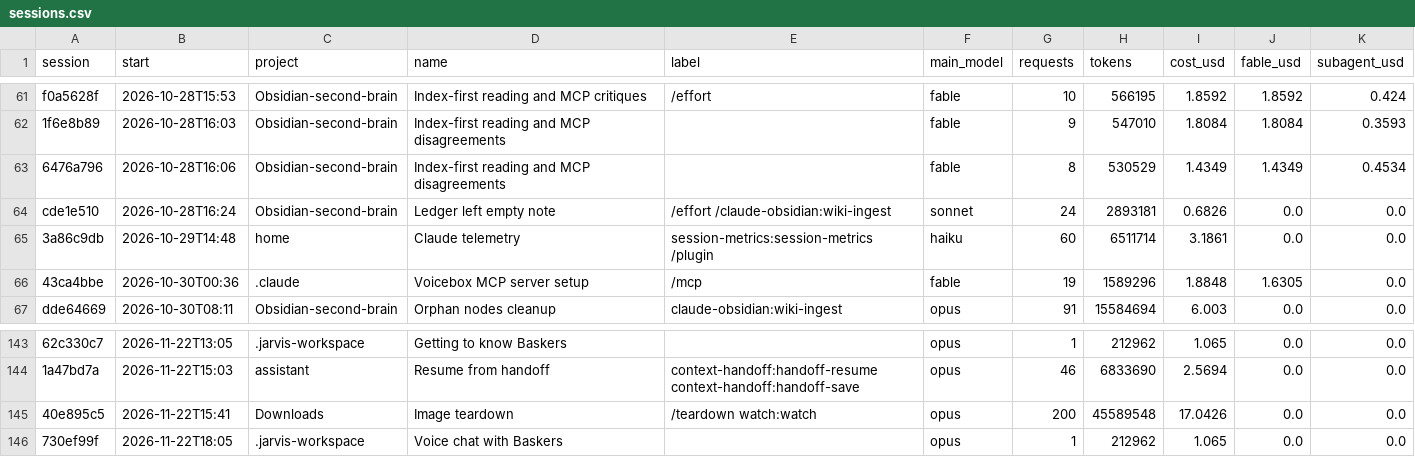
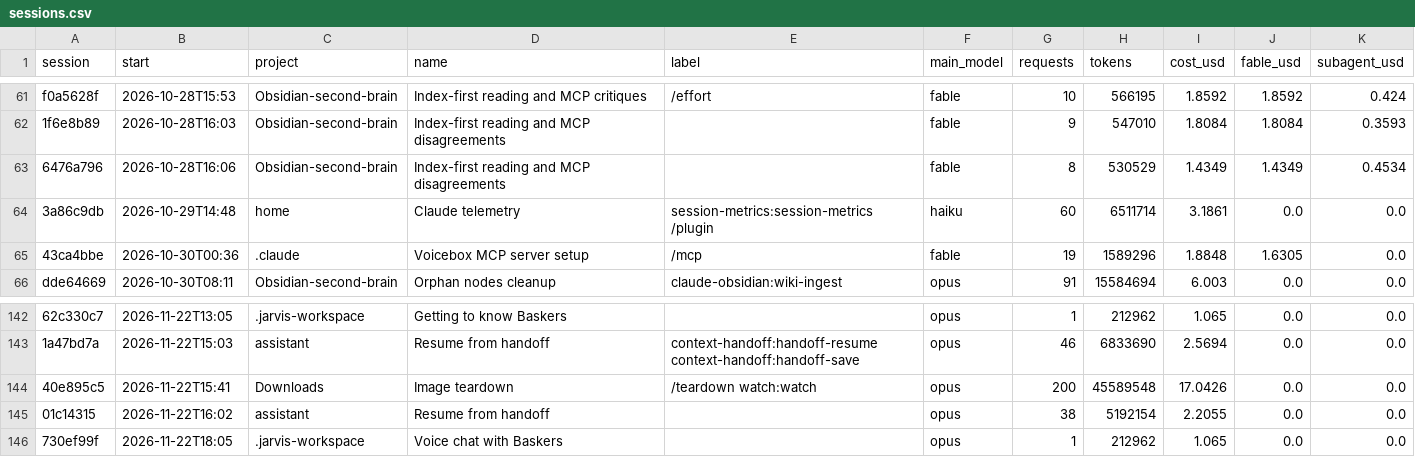
Before and after one commit to Baskers1/claude-usage-data, a CSV file: sessions.csv, drawn as a sheet; only a part is shown, gaps mark what is left out; removed rows and columns are numbered as before the commit, all else as after; the diff names each change by its address in the sheet, - before the commit and + after, or states it on an @@ line.

```diff
--- a/sessions.csv
+++ b/sessions.csv
-row 64: cde1e510 | 2026-10-28T16:24 | Obsidian-second-brain | Ledger left empty note | /effort /claude-obsidian:wiki-ingest | sonnet | 24 | 2893181 | 0.6826 | 0.0 | 0.0
+row 145: 01c14315 | 2026-11-22T16:02 | assistant | Resume from handoff |  | opus | 38 | 5192154 | 2.2055 | 0.0 | 0.0
```
Also changed, not shown: usage.csv, 2 other files.
